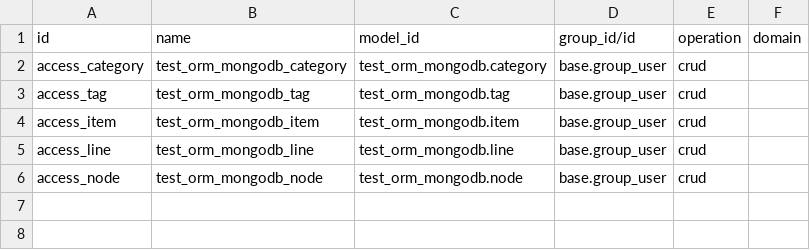
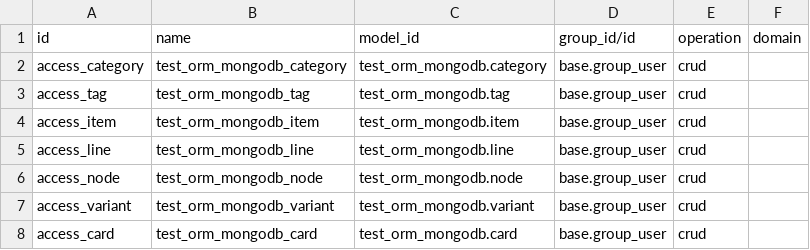
Before and after one commit to Cognition-Partner-Workshops/odoo, a CSV file: odoo/addons/test_orm_mongodb/security/ir.access.csv, drawn as a sheet; the diff names each change by its address in the sheet, - before the commit and + after, or states it on an @@ line.

```diff
--- a/odoo/addons/test_orm_mongodb/security/ir.access.csv
+++ b/odoo/addons/test_orm_mongodb/security/ir.access.csv
+row 7: access_variant | test_orm_mongodb_variant | test_orm_mongodb.variant | base.group_user | crud
+row 8: access_card | test_orm_mongodb_card | test_orm_mongodb.card | base.group_user | crud
```
Also changed, not shown: 4 other files.
